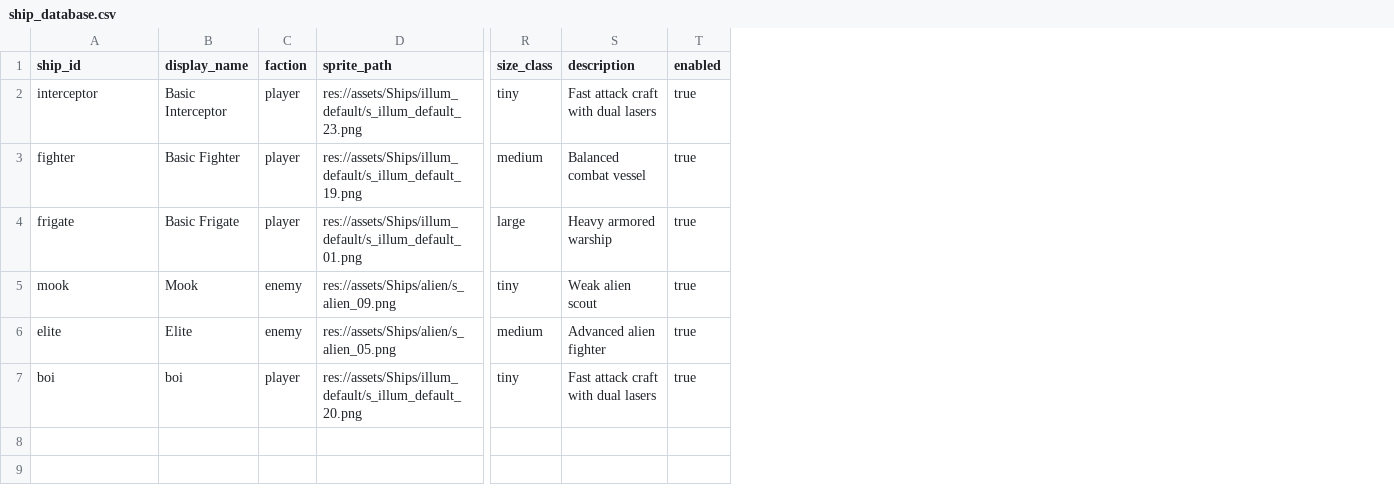
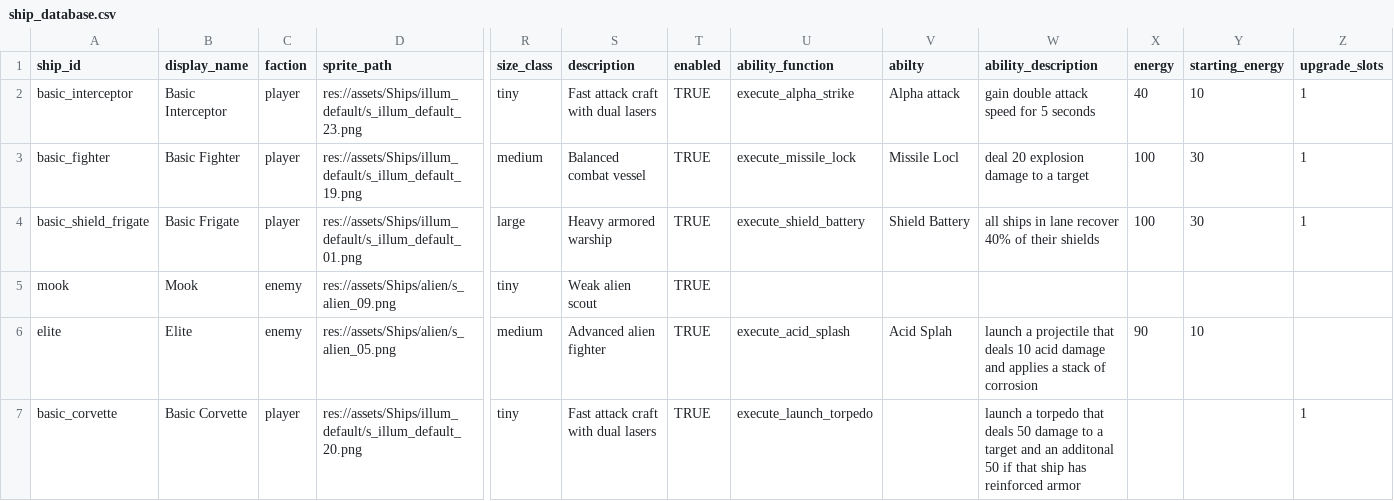
Before and after one commit to Mr-Dangerous/any-type-4, a CSV file: card_database/ship_database.csv, drawn as a sheet; only a part is shown, gaps mark what is left out; removed rows and columns are numbered as before the commit, all else as after; rows hold the shown columns only; the diff names each change by its address in the sheet, - before the commit and + after, or states it on an @@ line.

```diff
--- a/card_database/ship_database.csv
+++ b/card_database/ship_database.csv
+column U (ability_function), rows 2-6: execute_alpha_strike | execute_missile_lock | execute_shield_battery |  | execute_acid_splash
+column V (abilty), rows 2-6: Alpha attack | Missile Locl | Shield Battery |  | Acid Splah
+column W (ability_description), rows 2-6: gain double attack speed for 5 seconds | deal 20 explosion damage to a target | all ships in lane recover 40% of their shields |  | launch a projectile that deals 10 acid damage and applies a stack of corrosion
+column X (energy), rows 2-6: 40 | 100 | 100 |  | 90
+column Y (starting_energy), rows 2-6: 10 | 30 | 30 |  | 10
+column Z (upgrade_slots), rows 2-4: all 1
-A2 (ship_id): interceptor
+A2 (ship_id): basic_interceptor
-T2:T6 (enabled): true
+T2:T6 (enabled): TRUE
-A3 (ship_id): fighter
+A3 (ship_id): basic_fighter
-A4 (ship_id): frigate
+A4 (ship_id): basic_shield_frigate
-row 7: boi | boi | player | res://assets/Ships/illum_default/s_illum_default_20.png | tiny | Fast attack craft with dual lasers | true
+row 7: basic_corvette | Basic Corvette | player | res://assets/Ships/illum_default/s_illum_default_20.png | tiny | Fast attack craft with dual lasers | TRUE | execute_launch_torpedo |  | launch a torpedo that deals 50 damage to a target and an additonal 50 if that ship has reinforced armor |  |  | 1
```
Also changed, not shown: 26 other files.
